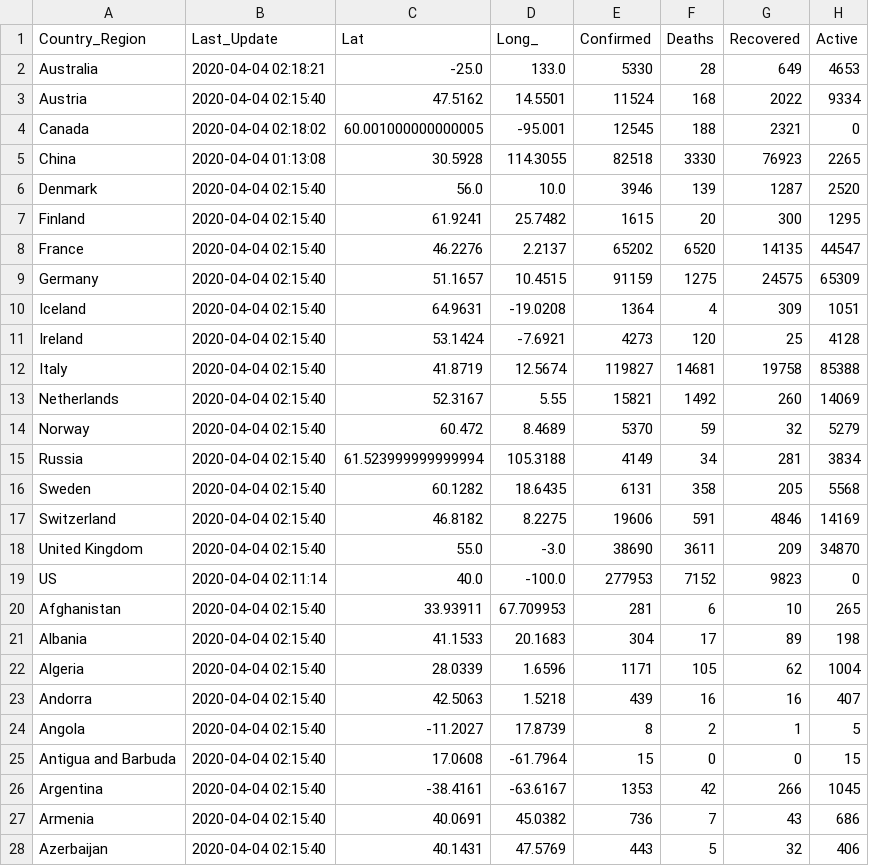
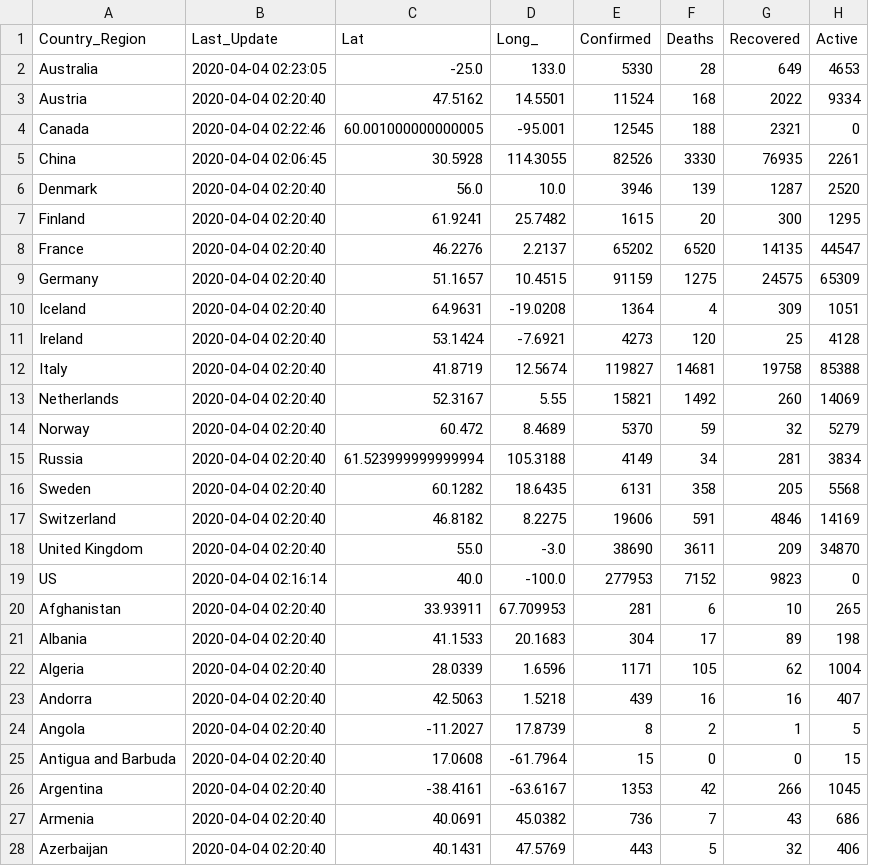
Before and after one commit to jhu-covid-devops/COVID-19, a CSV file: data/cases_country.csv, drawn as a sheet; only a part is shown; the diff covers the shown part only.

```diff
--- a/data/cases_country.csv
+++ b/data/cases_country.csv
@@ -1,28 +1,28 @@
 Country_Region,Last_Update,Lat,Long_,Confirmed,Deaths,Recovered,Active
-Australia,2020-04-04 02:18:21,-25.0,133.0,5330,28,649,4653
-Austria,2020-04-04 02:15:40,47.5162,14.5501,11524,168,2022,9334
-Canada,2020-04-04 02:18:02,60.001000000000005,-95.001,12545,188,2321,0
-China,2020-04-04 01:13:08,30.5928,114.3055,82518,3330,76923,2265
-Denmark,2020-04-04 02:15:40,56.0,10.0,3946,139,1287,2520
-Finland,2020-04-04 02:15:40,61.9241,25.7482,1615,20,300,1295
-France,2020-04-04 02:15:40,46.2276,2.2137,65202,6520,14135,44547
-Germany,2020-04-04 02:15:40,51.1657,10.4515,91159,1275,24575,65309
-Iceland,2020-04-04 02:15:40,64.9631,-19.0208,1364,4,309,1051
-Ireland,2020-04-04 02:15:40,53.1424,-7.6921,4273,120,25,4128
-Italy,2020-04-04 02:15:40,41.8719,12.5674,119827,14681,19758,85388
-Netherlands,2020-04-04 02:15:40,52.3167,5.55,15821,1492,260,14069
-Norway,2020-04-04 02:15:40,60.472,8.4689,5370,59,32,5279
-Russia,2020-04-04 02:15:40,61.523999999999994,105.3188,4149,34,281,3834
-Sweden,2020-04-04 02:15:40,60.1282,18.6435,6131,358,205,5568
-Switzerland,2020-04-04 02:15:40,46.8182,8.2275,19606,591,4846,14169
-United Kingdom,2020-04-04 02:15:40,55.0,-3.0,38690,3611,209,34870
-US,2020-04-04 02:11:14,40.0,-100.0,277953,7152,9823,0
-Afghanistan,2020-04-04 02:15:40,33.93911,67.709953,281,6,10,265
-Albania,2020-04-04 02:15:40,41.1533,20.1683,304,17,89,198
-Algeria,2020-04-04 02:15:40,28.0339,1.6596,1171,105,62,1004
-Andorra,2020-04-04 02:15:40,42.5063,1.5218,439,16,16,407
-Angola,2020-04-04 02:15:40,-11.2027,17.8739,8,2,1,5
-Antigua and Barbuda,2020-04-04 02:15:40,17.0608,-61.7964,15,0,0,15
-Argentina,2020-04-04 02:15:40,-38.4161,-63.6167,1353,42,266,1045
-Armenia,2020-04-04 02:15:40,40.0691,45.0382,736,7,43,686
-Azerbaijan,2020-04-04 02:15:40,40.1431,47.5769,443,5,32,406
+Australia,2020-04-04 02:23:05,-25.0,133.0,5330,28,649,4653
+Austria,2020-04-04 02:20:40,47.5162,14.5501,11524,168,2022,9334
+Canada,2020-04-04 02:22:46,60.001000000000005,-95.001,12545,188,2321,0
+China,2020-04-04 02:06:45,30.5928,114.3055,82526,3330,76935,2261
+Denmark,2020-04-04 02:20:40,56.0,10.0,3946,139,1287,2520
+Finland,2020-04-04 02:20:40,61.9241,25.7482,1615,20,300,1295
+France,2020-04-04 02:20:40,46.2276,2.2137,65202,6520,14135,44547
+Germany,2020-04-04 02:20:40,51.1657,10.4515,91159,1275,24575,65309
+Iceland,2020-04-04 02:20:40,64.9631,-19.0208,1364,4,309,1051
+Ireland,2020-04-04 02:20:40,53.1424,-7.6921,4273,120,25,4128
+Italy,2020-04-04 02:20:40,41.8719,12.5674,119827,14681,19758,85388
+Netherlands,2020-04-04 02:20:40,52.3167,5.55,15821,1492,260,14069
+Norway,2020-04-04 02:20:40,60.472,8.4689,5370,59,32,5279
+Russia,2020-04-04 02:20:40,61.523999999999994,105.3188,4149,34,281,3834
+Sweden,2020-04-04 02:20:40,60.1282,18.6435,6131,358,205,5568
+Switzerland,2020-04-04 02:20:40,46.8182,8.2275,19606,591,4846,14169
+United Kingdom,2020-04-04 02:20:40,55.0,-3.0,38690,3611,209,34870
+US,2020-04-04 02:16:14,40.0,-100.0,277953,7152,9823,0
+Afghanistan,2020-04-04 02:20:40,33.93911,67.709953,281,6,10,265
+Albania,2020-04-04 02:20:40,41.1533,20.1683,304,17,89,198
+Algeria,2020-04-04 02:20:40,28.0339,1.6596,1171,105,62,1004
+Andorra,2020-04-04 02:20:40,42.5063,1.5218,439,16,16,407
+Angola,2020-04-04 02:20:40,-11.2027,17.8739,8,2,1,5
+Antigua and Barbuda,2020-04-04 02:20:40,17.0608,-61.7964,15,0,0,15
+Argentina,2020-04-04 02:20:40,-38.4161,-63.6167,1353,42,266,1045
+Armenia,2020-04-04 02:20:40,40.0691,45.0382,736,7,43,686
+Azerbaijan,2020-04-04 02:20:40,40.1431,47.5769,443,5,32,406
```
Also changed, not shown: 157 edited cells elsewhere in this file, data/cases.csv, data/cases_state.csv.
